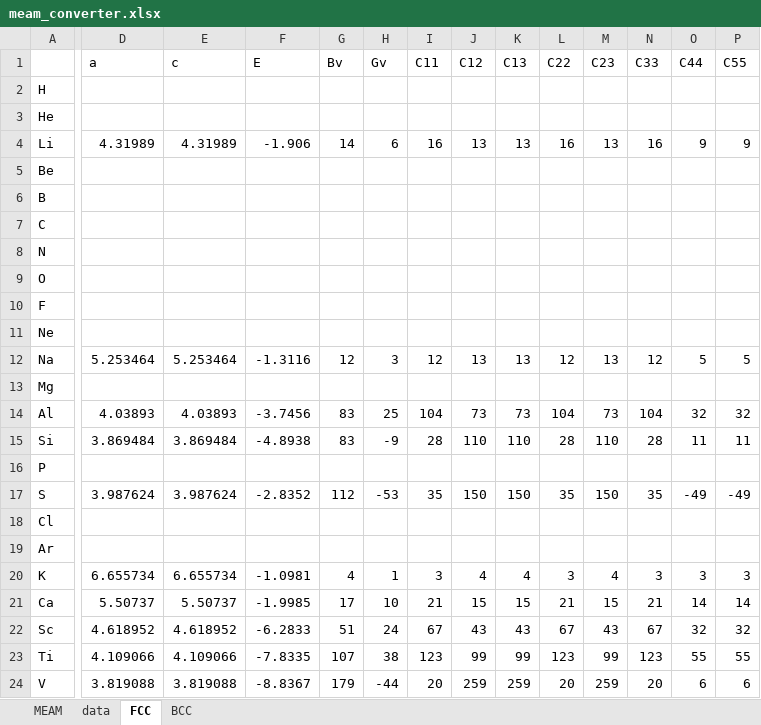
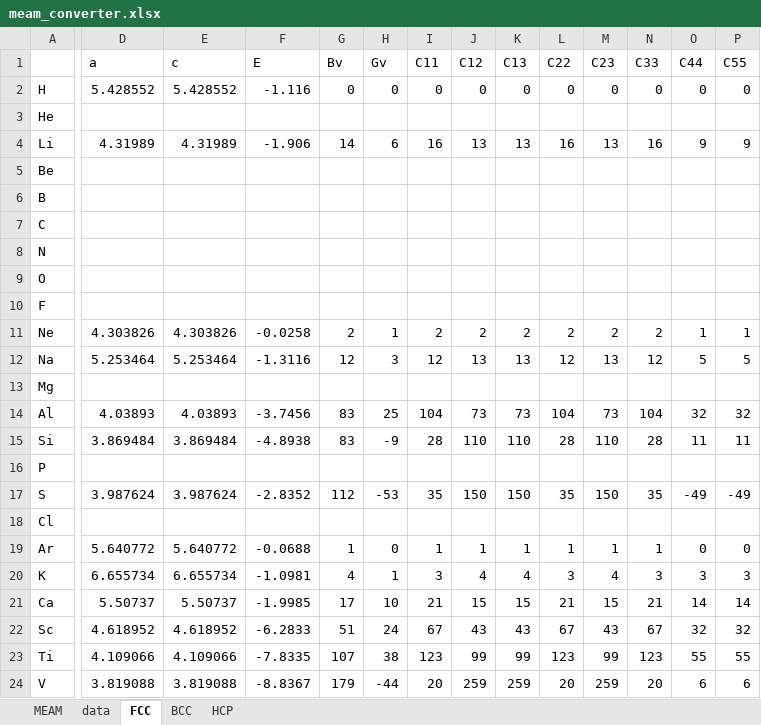
Before and after one commit to by-student-2017/lammps_education_metal_win, an Excel workbook: potentials/meam/meam_converter.xlsx, sheet FCC, drawn as a sheet; only a part is shown, gaps mark what is left out; values as stored, in another font and other column widths than the file's, no borders; the diff covers the shown part only; the diff names each change by its address in the sheet, - before the commit and + after, or states it on an @@ line.

```diff
--- a/potentials/meam/meam_converter.xlsx (sheet FCC)
+++ b/potentials/meam/meam_converter.xlsx (sheet FCC)
+sheet tab: HCP
-D2 (a): (empty)
+D2 (a): 5.428552
-E2 (c): (empty)
+E2 (c): 5.428552
-F2 (E): (empty)
+F2 (E): -1.116
-G2 (Bv): (empty)
+G2 (Bv): 0
-H2 (Gv): (empty)
+H2 (Gv): 0
-I2 (C11): (empty)
+I2 (C11): 0
-J2 (C12): (empty)
+J2 (C12): 0
-K2 (C13): (empty)
+K2 (C13): 0
-L2 (C22): (empty)
+L2 (C22): 0
-M2 (C23): (empty)
+M2 (C23): 0
-N2 (C33): (empty)
+N2 (C33): 0
-O2 (C44): (empty)
+O2 (C44): 0
-P2 (C55): (empty)
+P2 (C55): 0
-D11 (a): (empty)
+D11 (a): 4.303826
-E11 (c): (empty)
+E11 (c): 4.303826
-F11 (E): (empty)
+F11 (E): -0.0258
-G11 (Bv): (empty)
+G11 (Bv): 2
-H11 (Gv): (empty)
+H11 (Gv): 1
-I11 (C11): (empty)
+I11 (C11): 2
-J11 (C12): (empty)
+J11 (C12): 2
-K11 (C13): (empty)
+K11 (C13): 2
-L11 (C22): (empty)
+L11 (C22): 2
-M11 (C23): (empty)
+M11 (C23): 2
-N11 (C33): (empty)
+N11 (C33): 2
-O11 (C44): (empty)
+O11 (C44): 1
-P11 (C55): (empty)
+P11 (C55): 1
-D19 (a): (empty)
+D19 (a): 5.640772
-E19 (c): (empty)
+E19 (c): 5.640772
-F19 (E): (empty)
+F19 (E): -0.0688
-G19 (Bv): (empty)
+G19 (Bv): 1
-H19 (Gv): (empty)
+H19 (Gv): 0
-I19 (C11): (empty)
+I19 (C11): 1
-J19 (C12): (empty)
+J19 (C12): 1
-K19 (C13): (empty)
+K19 (C13): 1
-L19 (C22): (empty)
+L19 (C22): 1
-M19 (C23): (empty)
+M19 (C23): 1
-N19 (C33): (empty)
+N19 (C33): 1
-O19 (C44): (empty)
+O19 (C44): 0
-P19 (C55): (empty)
+P19 (C55): 0
```
Also changed, not shown: 3 edited cells elsewhere in this sheet, sheet BCC.
